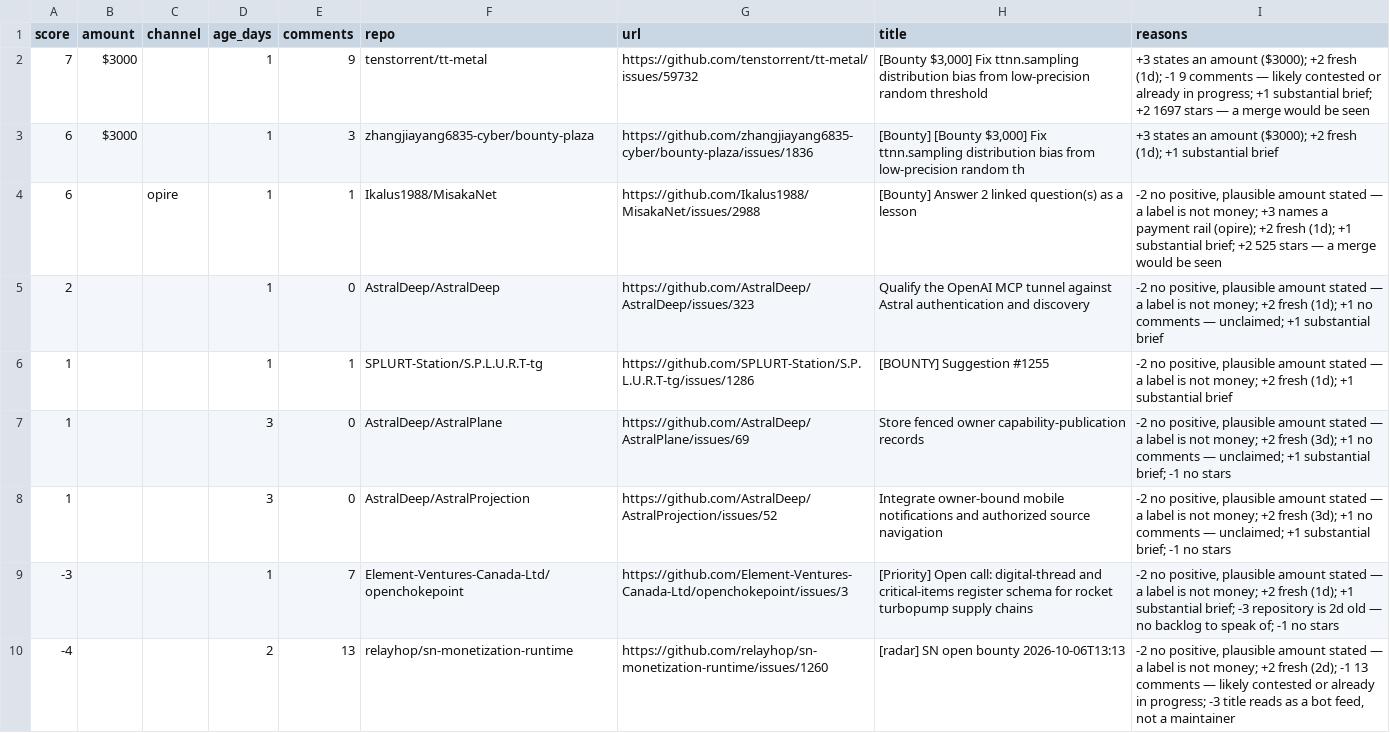
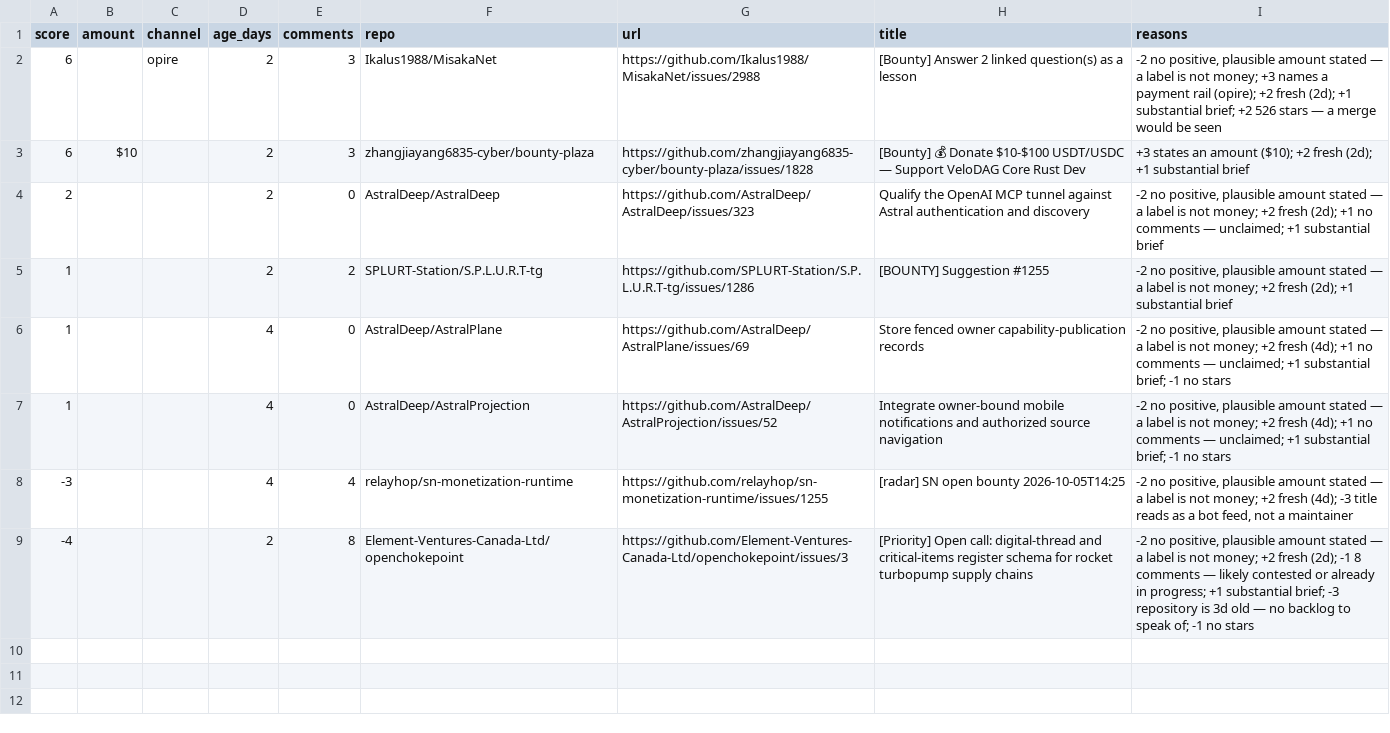
Before and after one commit to Kairose-master/handsel, a CSV file: data/demand-census/leads.csv, drawn as a sheet.

Commit message:
data(census): 2026-10-09

```diff
--- a/data/demand-census/leads.csv
+++ b/data/demand-census/leads.csv
@@ -1,10 +1,9 @@
 score,amount,channel,age_days,comments,repo,url,title,reasons
-7,$3000,,1,9,tenstorrent/tt-metal,https://github.com/tenstorrent/tt-metal/issues/59732,"[Bounty $3,000] Fix ttnn.sampling distribution bias from low-precision random threshold",+3 states an amount ($3000); +2 fresh (1d); -1 9 comments — likely contested or already in progress; +1 substantial brief; +2 1697 stars — a merge would be seen
-6,$3000,,1,3,zhangjiayang6835-cyber/bounty-plaza,https://github.com/zhangjiayang6835-cyber/bounty-plaza/issues/1836,"[Bounty] [Bounty $3,000] Fix ttnn.sampling distribution bias from low-precision random th",+3 states an amount ($3000); +2 fresh (1d); +1 substantial brief
-6,,opire,1,1,Ikalus1988/MisakaNet,https://github.com/Ikalus1988/MisakaNet/issues/2988,[Bounty] Answer 2 linked question(s) as a lesson,"-2 no positive, plausible amount stated — a label is not money; +3 names a payment rail (opire); +2 fresh (1d); +1 substantial brief; +2 525 stars — a merge would be seen"
-2,,,1,0,AstralDeep/AstralDeep,https://github.com/AstralDeep/AstralDeep/issues/323,Qualify the OpenAI MCP tunnel against Astral authentication and discovery,"-2 no positive, plausible amount stated — a label is not money; +2 fresh (1d); +1 no comments — unclaimed; +1 substantial brief"
-1,,,1,1,SPLURT-Station/S.P.L.U.R.T-tg,https://github.com/SPLURT-Station/S.P.L.U.R.T-tg/issues/1286,[BOUNTY] Suggestion #1255,"-2 no positive, plausible amount stated — a label is not money; +2 fresh (1d); +1 substantial brief"
-1,,,3,0,AstralDeep/AstralPlane,https://github.com/AstralDeep/AstralPlane/issues/69,Store fenced owner capability-publication records,"-2 no positive, plausible amount stated — a label is not money; +2 fresh (3d); +1 no comments — unclaimed; +1 substantial brief; -1 no stars"
-1,,,3,0,AstralDeep/AstralProjection,https://github.com/AstralDeep/AstralProjection/issues/52,Integrate owner-bound mobile notifications and authorized source navigation,"-2 no positive, plausible amount stated — a label is not money; +2 fresh (3d); +1 no comments — unclaimed; +1 substantial brief; -1 no stars"
--3,,,1,7,Element-Ventures-Canada-Ltd/openchokepoint,https://github.com/Element-Ventures-Canada-Ltd/openchokepoint/issues/3,[Priority] Open call: digital-thread and critical-items register schema for rocket turbopump supply chains,"-2 no positive, plausible amount stated — a label is not money; +2 fresh (1d); +1 substantial brief; -3 repository is 2d old — no backlog to speak of; -1 no stars"
--4,,,2,13,relayhop/sn-monetization-runtime,https://github.com/relayhop/sn-monetization-runtime/issues/1260,[radar] SN open bounty 2026-10-06T13:13,"-2 no positive, plausible amount stated — a label is not money; +2 fresh (2d); -1 13 comments — likely contested or already in progress; -3 title reads as a bot feed, not a maintainer"
+6,,opire,2,3,Ikalus1988/MisakaNet,https://github.com/Ikalus1988/MisakaNet/issues/2988,[Bounty] Answer 2 linked question(s) as a lesson,"-2 no positive, plausible amount stated — a label is not money; +3 names a payment rail (opire); +2 fresh (2d); +1 substantial brief; +2 526 stars — a merge would be seen"
+6,$10,,2,3,zhangjiayang6835-cyber/bounty-plaza,https://github.com/zhangjiayang6835-cyber/bounty-plaza/issues/1828,[Bounty] 💰 Donate $10-$100 USDT/USDC — Support VeloDAG Core Rust Dev,+3 states an amount ($10); +2 fresh (2d); +1 substantial brief
+2,,,2,0,AstralDeep/AstralDeep,https://github.com/AstralDeep/AstralDeep/issues/323,Qualify the OpenAI MCP tunnel against Astral authentication and discovery,"-2 no positive, plausible amount stated — a label is not money; +2 fresh (2d); +1 no comments — unclaimed; +1 substantial brief"
+1,,,2,2,SPLURT-Station/S.P.L.U.R.T-tg,https://github.com/SPLURT-Station/S.P.L.U.R.T-tg/issues/1286,[BOUNTY] Suggestion #1255,"-2 no positive, plausible amount stated — a label is not money; +2 fresh (2d); +1 substantial brief"
+1,,,4,0,AstralDeep/AstralPlane,https://github.com/AstralDeep/AstralPlane/issues/69,Store fenced owner capability-publication records,"-2 no positive, plausible amount stated — a label is not money; +2 fresh (4d); +1 no comments — unclaimed; +1 substantial brief; -1 no stars"
+1,,,4,0,AstralDeep/AstralProjection,https://github.com/AstralDeep/AstralProjection/issues/52,Integrate owner-bound mobile notifications and authorized source navigation,"-2 no positive, plausible amount stated — a label is not money; +2 fresh (4d); +1 no comments — unclaimed; +1 substantial brief; -1 no stars"
+-3,,,4,4,relayhop/sn-monetization-runtime,https://github.com/relayhop/sn-monetization-runtime/issues/1255,[radar] SN open bounty 2026-10-05T14:25,"-2 no positive, plausible amount stated — a label is not money; +2 fresh (4d); -3 title reads as a bot feed, not a maintainer"
+-4,,,2,8,Element-Ventures-Canada-Ltd/openchokepoint,https://github.com/Element-Ventures-Canada-Ltd/openchokepoint/issues/3,[Priority] Open call: digital-thread and critical-items register schema for rocket turbopump supply chains,"-2 no positive, plausible amount stated — a label is not money; +2 fresh (2d); -1 8 comments — likely contested or already in progress; +1 substantial brief; -3 repository is 3d old — no backlog to speak of; -1 no stars"
```
